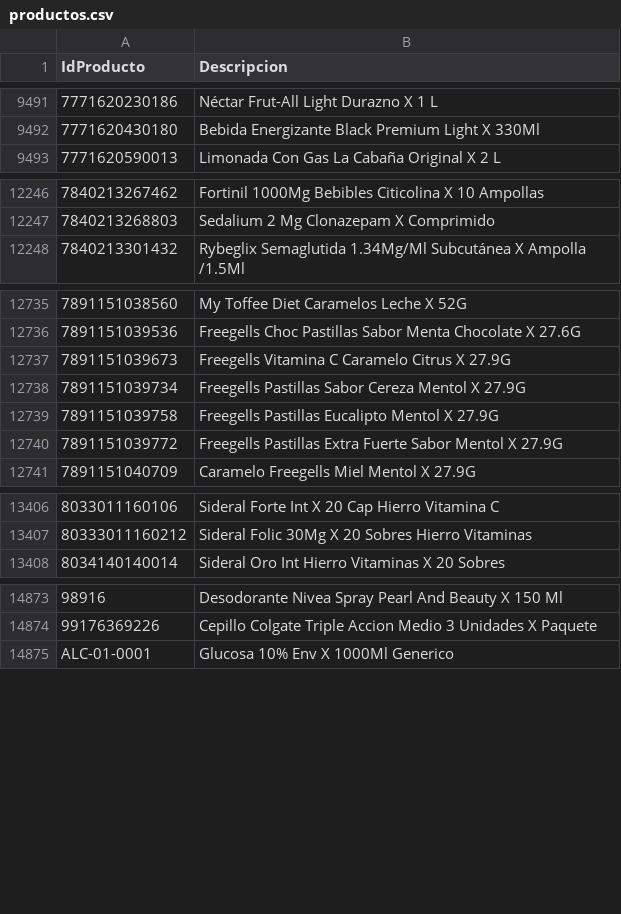
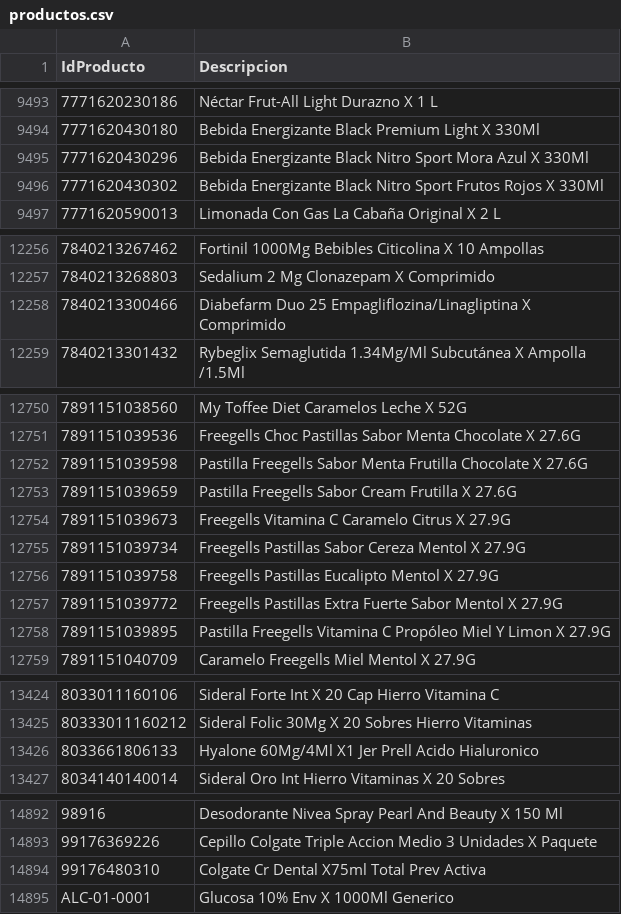
Before and after one commit to intikpo/precios-bolivia, a CSV file: data/raw/farmacorp/productos.csv, drawn as a sheet; only a part is shown, gaps mark what is left out; the diff covers the shown part only; the diff names each change by its address in the sheet, - before the commit and + after, or states it on an @@ line.

```diff
--- a/data/raw/farmacorp/productos.csv
+++ b/data/raw/farmacorp/productos.csv
+row 9495: 7771620430296 | Bebida Energizante Black Nitro Sport Mora Azul X 330Ml
+row 9496: 7771620430302 | Bebida Energizante Black Nitro Sport Frutos Rojos X 330Ml
+row 12258: 7840213300466 | Diabefarm Duo 25 Empagliflozina/Linagliptina X Comprimido
+row 12752: 7891151039598 | Pastilla Freegells Sabor Menta Frutilla Chocolate X 27.6G
+row 12753: 7891151039659 | Pastilla Freegells Sabor Cream Frutilla X 27.6G
+row 12758: 7891151039895 | Pastilla Freegells Vitamina C Propóleo Miel Y Limon X 27.9G
+row 13426: 8033661806133 | Hyalone 60Mg/4Ml X1 Jer Prell Acido Hialuronico
+row 14894: 99176480310 | Colgate Cr Dental X75ml Total Prev Activa
```
Also changed, not shown: 12 added rows and 1 edited cell elsewhere in this file, 3 other files.
